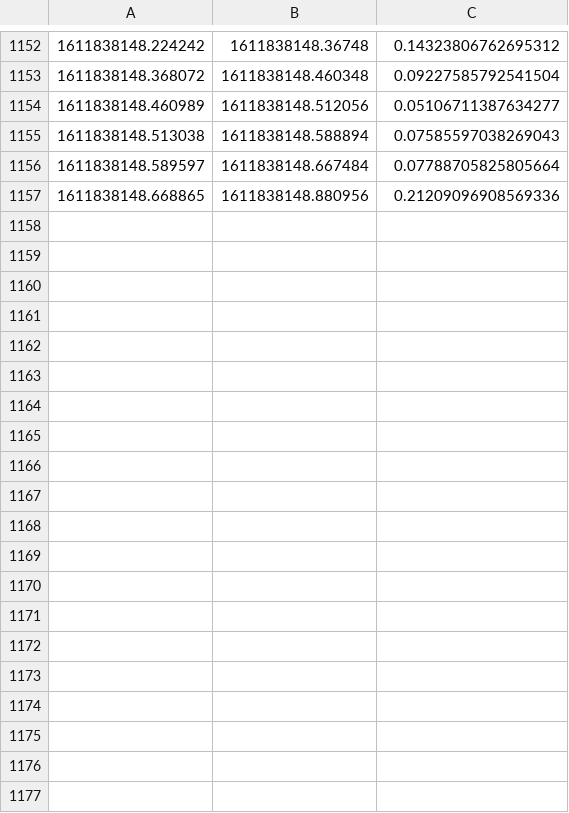
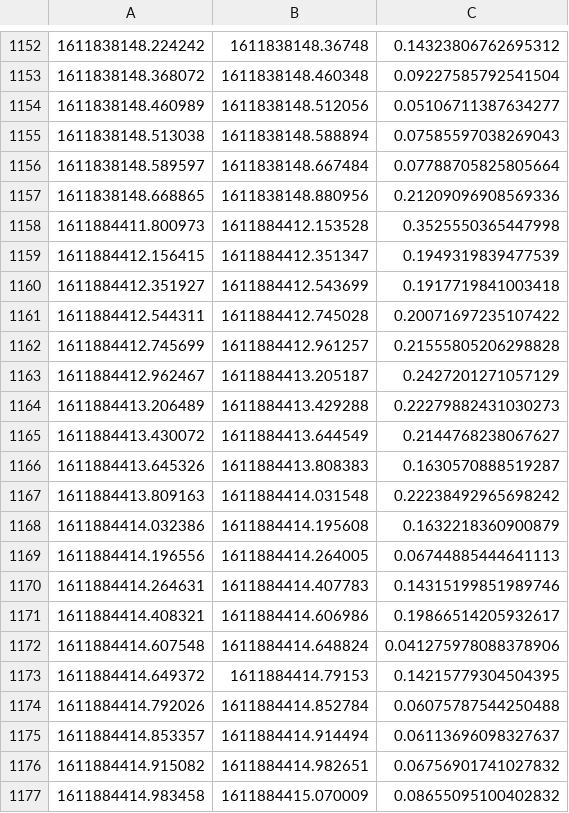
Before and after one commit to Myaon/SafetyMachine, a CSV file: time.csv, drawn as a sheet; only a part is shown, gaps mark what is left out; the diff covers the shown part only.

```diff
--- a/time.csv
+++ b/time.csv
@@ -1157 +1157,21 @@
 1611838148.668865,1611838148.880956,0.21209096908569336
+1611884411.800973,1611884412.153528,0.3525550365447998
+1611884412.156415,1611884412.351347,0.1949319839477539
+1611884412.351927,1611884412.543699,0.1917719841003418
+1611884412.544311,1611884412.745028,0.20071697235107422
+1611884412.745699,1611884412.961257,0.21555805206298828
+1611884412.962467,1611884413.205187,0.2427201271057129
+1611884413.206489,1611884413.429288,0.22279882431030273
+1611884413.430072,1611884413.644549,0.2144768238067627
+1611884413.645326,1611884413.808383,0.1630570888519287
+1611884413.809163,1611884414.031548,0.22238492965698242
+1611884414.032386,1611884414.195608,0.1632218360900879
+1611884414.196556,1611884414.264005,0.06744885444641113
+1611884414.264631,1611884414.407783,0.14315199851989746
+1611884414.408321,1611884414.606986,0.19866514205932617
+1611884414.607548,1611884414.648824,0.041275978088378906
+1611884414.649372,1611884414.79153,0.14215779304504395
+1611884414.792026,1611884414.852784,0.06075787544250488
+1611884414.853357,1611884414.914494,0.06113696098327637
+1611884414.915082,1611884414.982651,0.06756901741027832
+1611884414.983458,1611884415.070009,0.08655095100402832
```
Also changed, not shown: 25 added rows elsewhere in this file, 2 other files.
